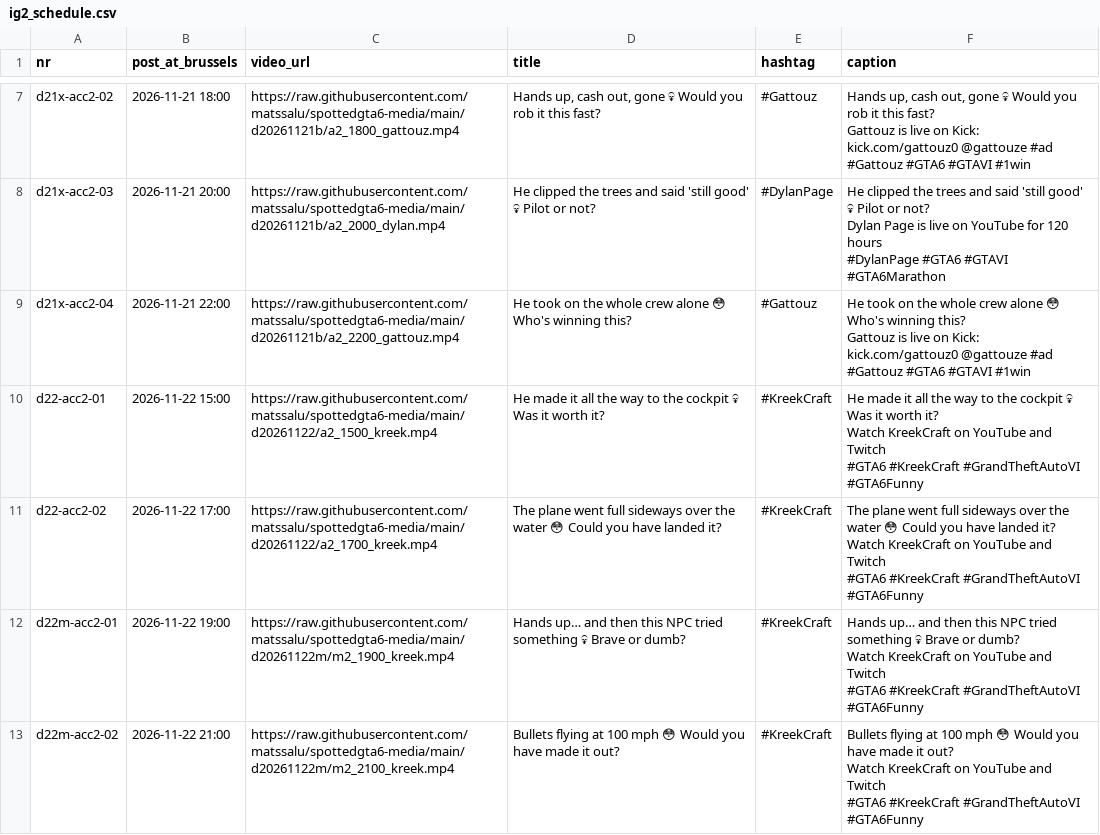
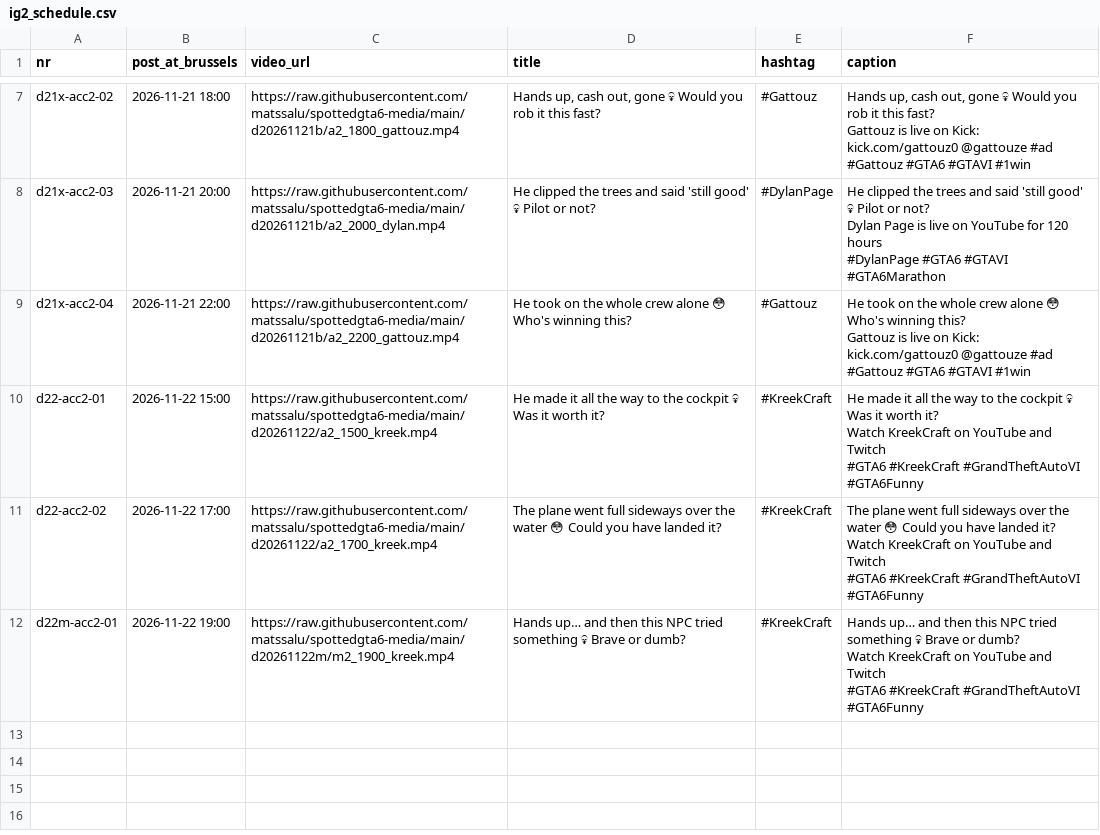
Before and after one commit to matssalu/spottedgta6-media, a CSV file: ig2_schedule.csv, drawn as a sheet; only a part is shown, gaps mark what is left out; ↵ is a line break in a cell; the diff names each change by its address in the sheet, - before the commit and + after, or states it on an @@ line.

```diff
--- a/ig2_schedule.csv
+++ b/ig2_schedule.csv
-row 13: d22m-acc2-02 | 2026-11-22 21:00 | https://raw.githubusercontent.com/matssalu/spottedgta6-media/main/d20261122m/m2_2100_kreek.mp4 | Bullets flying at 100 mph 😳 Would you have made it out? | #KreekCraft | Bullets flying at 100 mph 😳 Would you have made it out? ↵ Watch KreekCraft on YouTube and Twitch ↵ #GTA6 #KreekCraft #GrandTheftAutoVI #GTA6Funny
```
Also changed, not shown: ig_schedule.csv.
